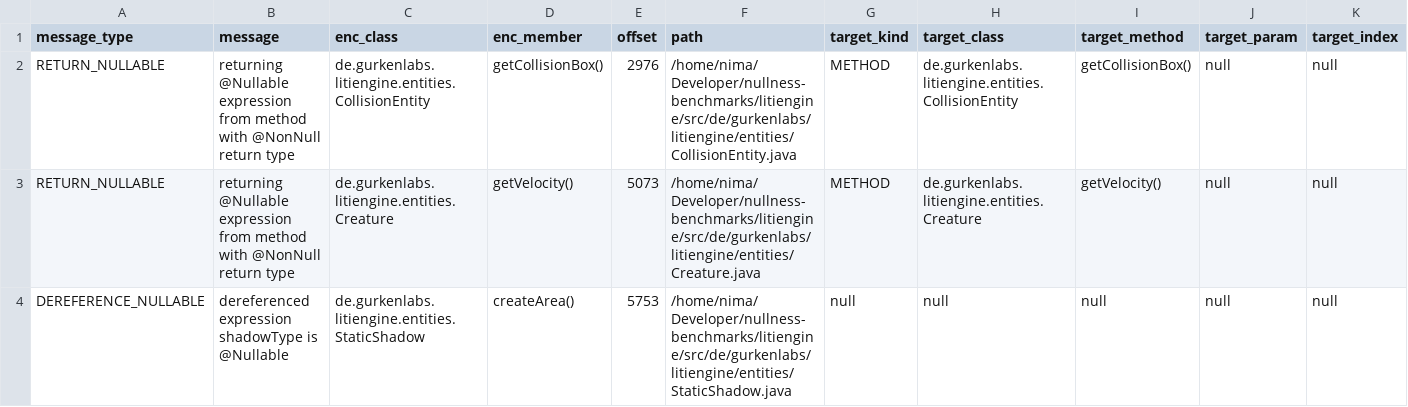
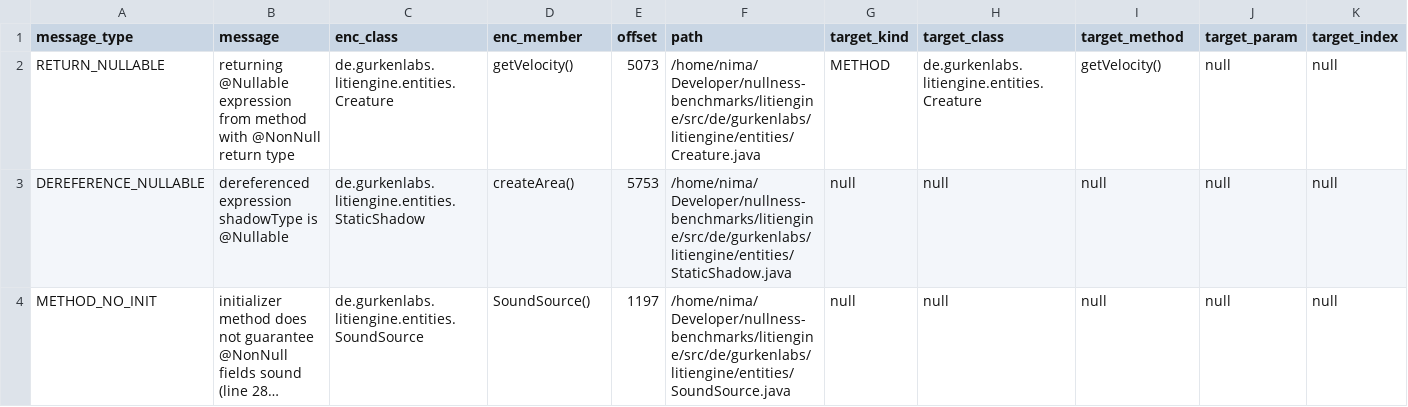
Before and after one commit to nimakarimipour/litiengine, a TSV file: annotator-out/0/errors.tsv, drawn as a sheet; only a part is shown; the shorter side is filled out with more unchanged rows; long unchanged cells end in …; rows hold the shown columns only; the diff names each change by its address in the sheet, - before the commit and + after, or states it on an @@ line.

```diff
--- a/annotator-out/0/errors.tsv
+++ b/annotator-out/0/errors.tsv
-row 2: RETURN_NULLABLE | returning @Nullable expression from method with @NonNull return type | de.gurkenlabs.litiengine.entities.CollisionEntity | getCollisionBox() | 2976 | /home/nima/Developer/nullness-benchmarks/litiengine/src/de/gurkenlabs/litiengine/entities/CollisionEntity.java | METHOD | de.gurkenlabs.litiengine.entities.CollisionEntity | getCollisionBox() | null | null
```
Also changed, not shown: annotator-out/0/field_init.tsv, annotator-out/0/fixes.tsv, 3 other files.
